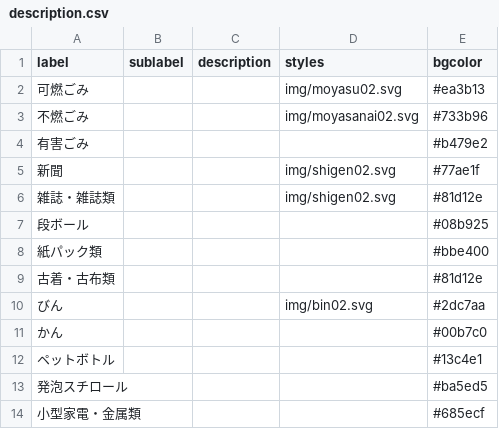
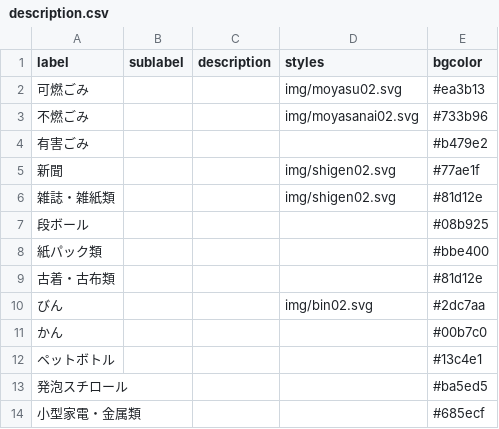
Before and after one commit to takuhai/5374, a CSV file: data/description.csv, drawn as a sheet.

Commit message:
Update description.csv

```diff
--- a/data/description.csv
+++ b/data/description.csv
@@ -5,3 +5,3 @@ label,sublabel,description,styles,bgcolor
 新聞,,,img/shigen02.svg,#77ae1f
-雑誌・雑誌類,,,img/shigen02.svg,#81d12e
+雑誌・雑紙類,,,img/shigen02.svg,#81d12e
 段ボール,,,,#08b925
```
